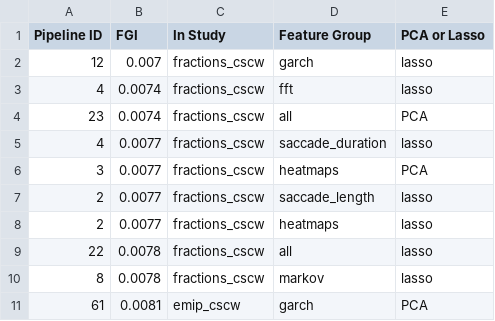
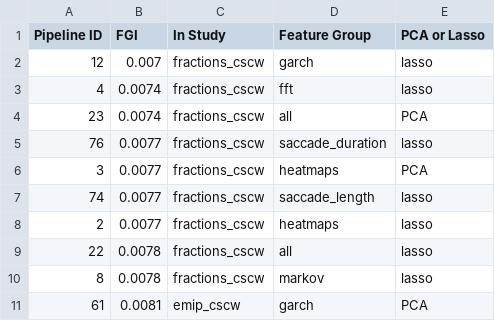
Before and after one commit to aslakhol/thesis, a CSV file: tables/results/two_to_one_generalizable.csv, drawn as a sheet.

Commit message:
updates index of tables

```diff
--- a/tables/results/two_to_one_generalizable.csv
+++ b/tables/results/two_to_one_generalizable.csv
@@ -4,5 +4,5 @@ Pipeline ID,FGI,In Study,Feature Group,PCA or Lasso
 23,0.0074,fractions_cscw,all,PCA
-4,0.0077,fractions_cscw,saccade_duration,lasso
+76,0.0077,fractions_cscw,saccade_duration,lasso
 3,0.0077,fractions_cscw,heatmaps,PCA
-2,0.0077,fractions_cscw,saccade_length,lasso
+74,0.0077,fractions_cscw,saccade_length,lasso
 2,0.0077,fractions_cscw,heatmaps,lasso
```
Also changed, not shown: tables/results/two_to_one_context_sensitivity.csv, 1 other file.
